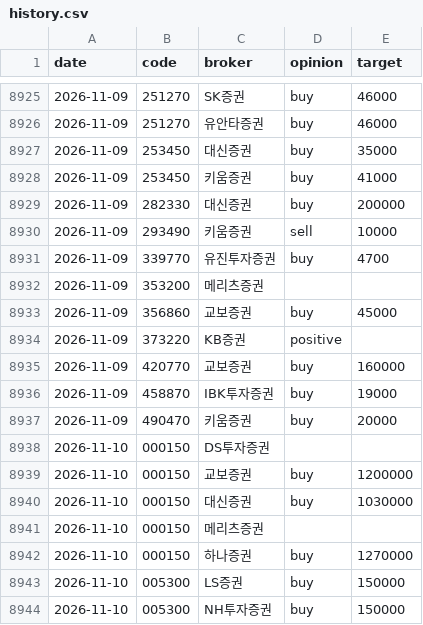
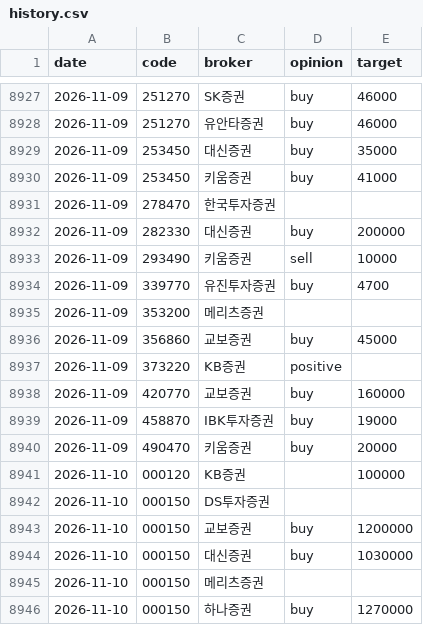
Before and after one commit to ysjang0-blip/stock-report, a CSV file: data/history.csv, drawn as a sheet; only a part is shown, gaps mark what is left out; the shorter side is filled out with more unchanged rows; the diff covers the shown part only; the diff names each change by its address in the sheet, - before the commit and + after, or states it on an @@ line.

```diff
--- a/data/history.csv
+++ b/data/history.csv
+row 8931: 2026-11-09 | 278470 | 한국투자증권
+row 8941: 2026-11-10 | 000120 | KB증권 |  | 100000
```
Also changed, not shown: 9 added rows elsewhere in this file, data/runs.csv, 2 other files.
